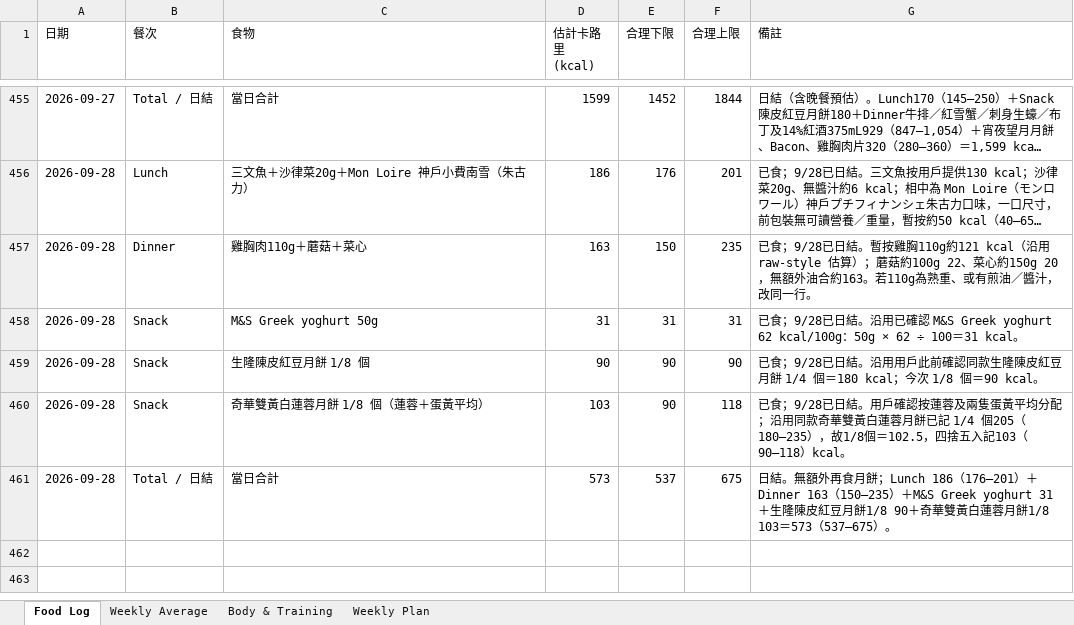
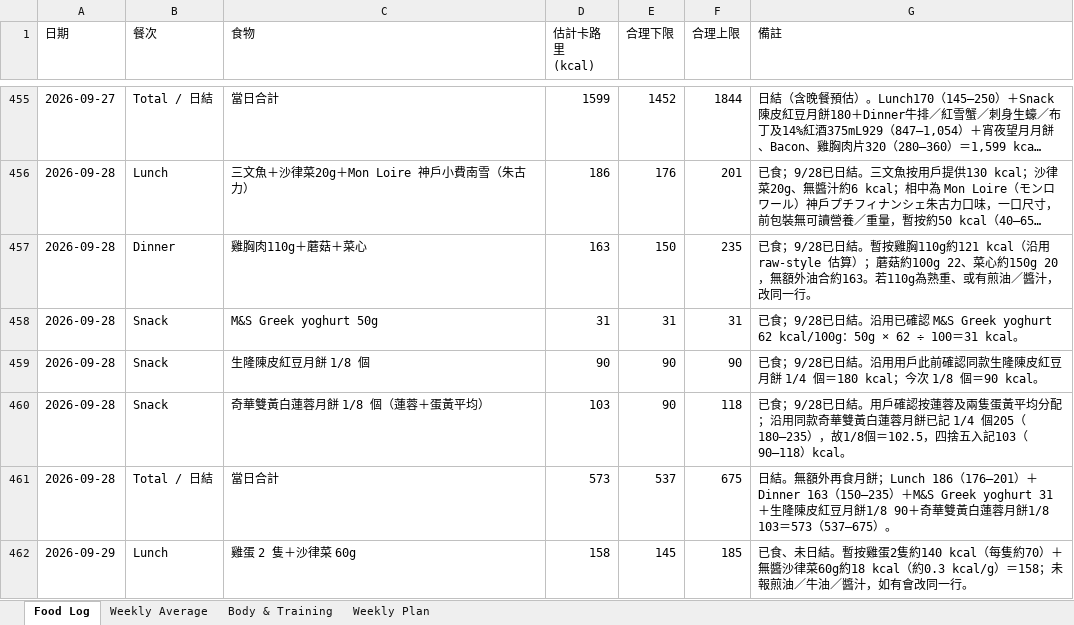
Before and after one commit to buzz-knittinpix/melodycheng622-cmyk.github.io, an Excel workbook: data/fitness_food_log.xlsx, sheet Food Log, drawn as a sheet; only a part is shown, gaps mark what is left out; long unchanged cells end in …; values as stored, in another font and other column widths than the file's, no borders; the diff names each change by its address in the sheet, - before the commit and + after, or states it on an @@ line.

Commit message:
Log Sep 29 egg lunch

```diff
--- a/data/fitness_food_log.xlsx (sheet Food Log)
+++ b/data/fitness_food_log.xlsx (sheet Food Log)
+row 462: 2026-09-29 | Lunch | 雞蛋 2 隻＋沙律菜 60g | 158 | 145 | 185 | 已食、未日結。暫按雞蛋2隻約140 kcal（每隻約70）＋無醬沙律菜60g約18 kcal（約0.3 kcal/g）＝158；未報煎油／牛油／醬汁，如有會改同一行。
```
Also changed, not shown: 2 other files.
